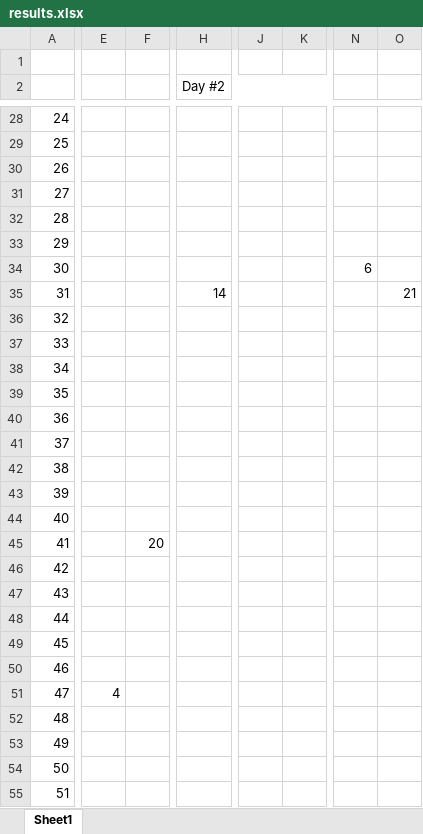
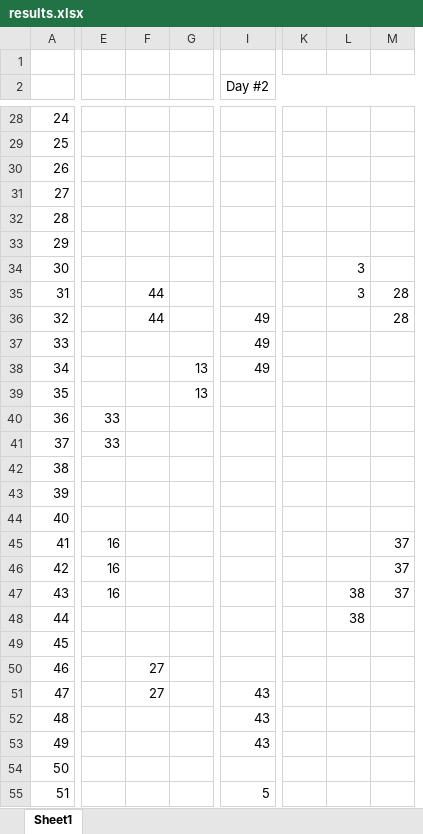
Before and after one commit to joao-conde/feup-iart, an Excel workbook: genetic-conference/results.xlsx, sheet Sheet1, drawn as a sheet; only a part is shown, gaps mark what is left out; values as stored, in another font and other column widths than the file's, no borders; removed rows and columns are numbered as before the commit, all else as after; the diff covers the shown part only; the diff names each change by its address in the sheet, - before the commit and + after, or states it on an @@ line.

```diff
--- a/genetic-conference/results.xlsx (sheet Sheet1)
+++ b/genetic-conference/results.xlsx (sheet Sheet1)
-column E, row 51: 4
+column E, rows 40-47: 33 | 33 |  |  |  | 16 | 16 | 16
+column G, rows 38-39: 13 | 13
-column H (Day #2), row 35: 14
+column I (Day #2), rows 36-55: 49 | 49 | 49 |  |  |  |  |  |  |  |  |  |  |  |  | 43 | 43 | 43 |  | 5
-column J, empty
-column K, empty
+column K, empty
+column L, rows 34-48: 3 | 3 |  |  |  |  |  |  |  |  |  |  |  | 38 | 38
+column M, rows 35-47: 28 | 28 |  |  |  |  |  |  |  |  | 37 | 37 | 37
-column N, row 34: 6
-column O, row 35: 21
-F35:F36: (empty)
+F35:F36: 44
-F45: 20
+F45: (empty)
-F50:F51: (empty)
+F50:F51: 27
```
Also changed, not shown: 4 added columns, 1 removed column and 31 edited cells elsewhere in this sheet, 4 other files.
